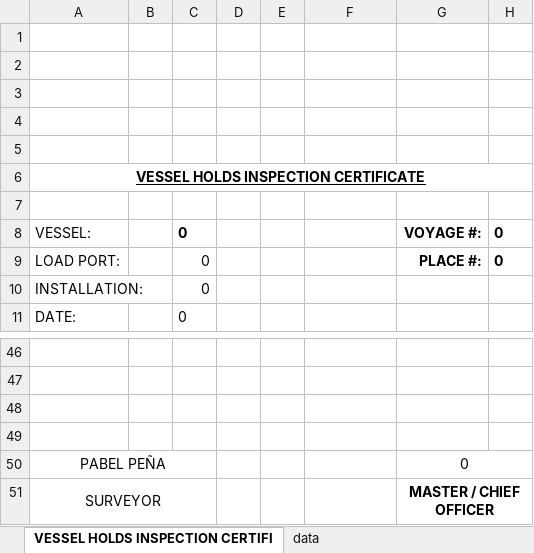
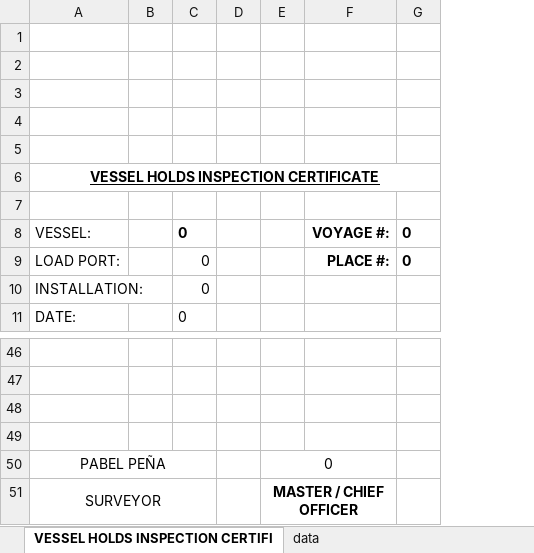
Before and after one commit to aaronavila9530-arch/erp-som, an Excel workbook: backend_api/templates/holds_inspection_certificate.xlsx, sheet VESSEL HOLDS INSPECTION CERTIFI, drawn as a sheet; only a part is shown, gaps mark what is left out; values as stored, in another font and other column widths than the file's, no borders; charts and pictures not drawn; the diff names each change by its address in the sheet, - before the commit and + after, or states it on an @@ line.

Commit message:
holds certificate

```diff
--- a/backend_api/templates/holds_inspection_certificate.xlsx (sheet VESSEL HOLDS INSPECTION CERTIFI)
+++ b/backend_api/templates/holds_inspection_certificate.xlsx (sheet VESSEL HOLDS INSPECTION CERTIFI)
-column G, rows 8-9: VOYAGE #: | PLACE #:; rows 50-51: 0 | MASTER / CHIEF OFFICER
-F8: (empty)
+F8: VOYAGE #:
-F9: (empty)
+F9: PLACE #:
-E50: (empty)
+E50: 0
+E50:F50 merged
-E51: (empty)
+E51: MASTER / CHIEF OFFICER
+E51:F51 merged
```
Also changed, not shown: formulas that keep their value.
